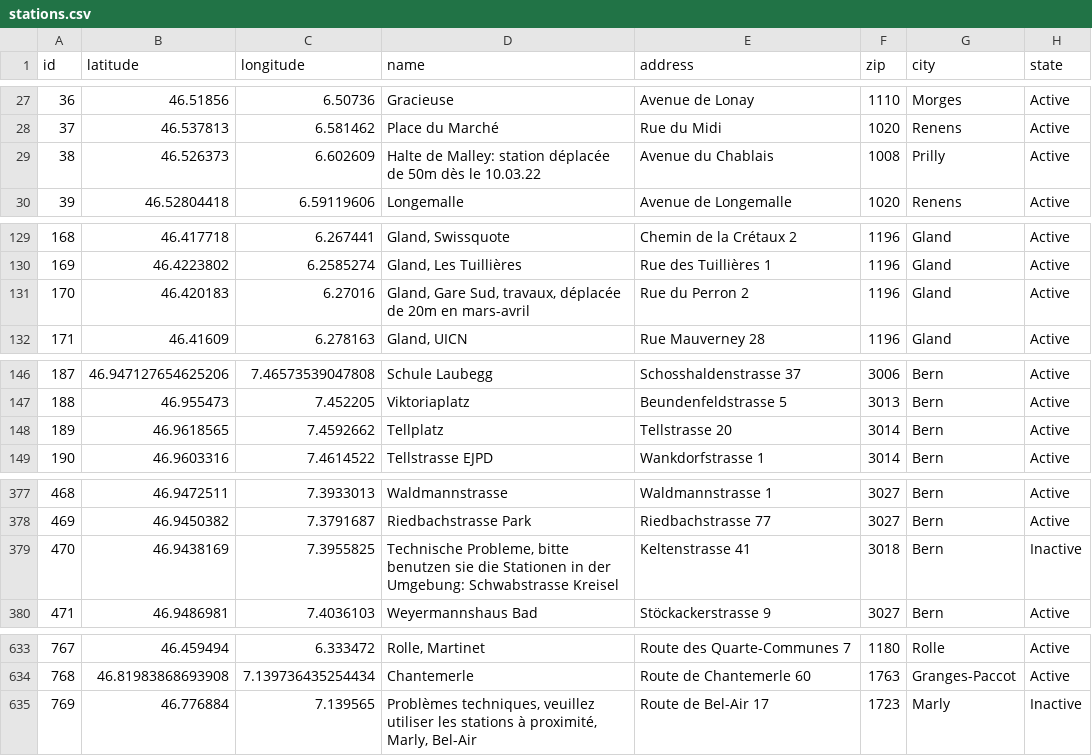
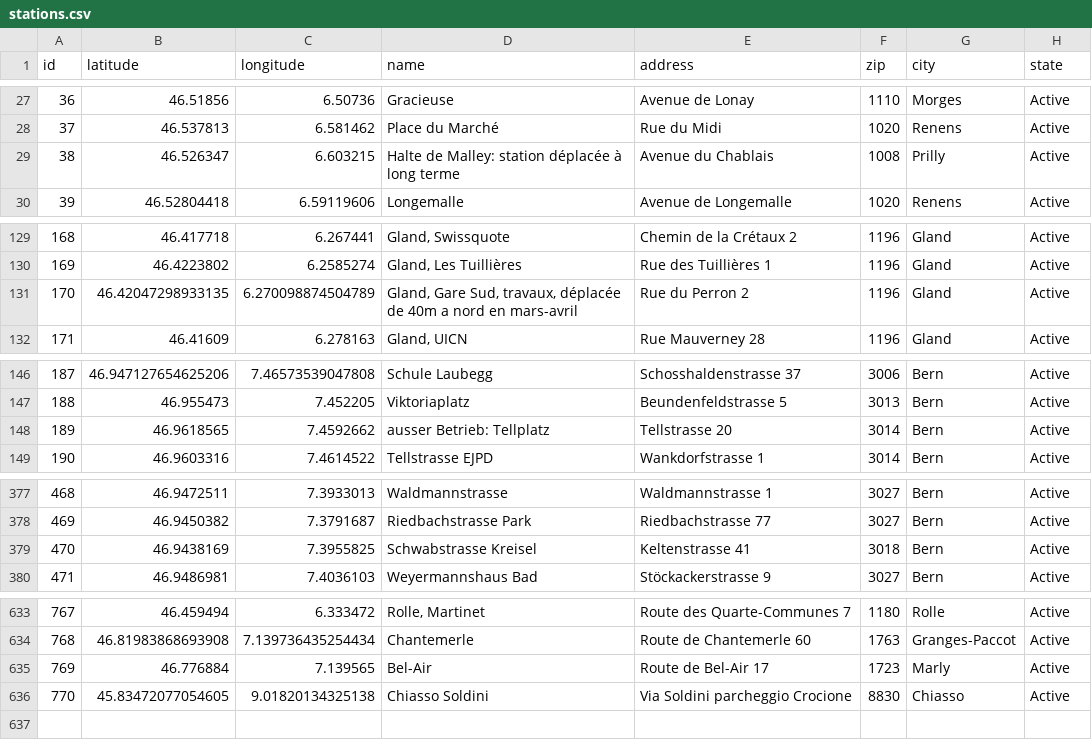
Before and after one commit to misialq/publibike-stations, a CSV file: stations/stations.csv, drawn as a sheet; only a part is shown, gaps mark what is left out.

Commit message:
GHA: Update the list of PubliBike stations

```diff
--- a/stations/stations.csv
+++ b/stations/stations.csv
@@ -28,3 +28,3 @@ id,latitude,longitude,name,address,zip,city,state
 37,46.537813,6.581462,Place du Marché,Rue du Midi,1020,Renens,Active
-38,46.526373,6.602609,Halte de Malley: station déplacée de 50m dès le 10.03.22,Avenue du Chablais,1008,Prilly,Active
+38,46.526347,6.603215,Halte de Malley: station déplacée à long terme,Avenue du Chablais,1008,Prilly,Active
 39,46.52804418,6.59119606,Longemalle,Avenue de Longemalle,1020,Renens,Active
@@ -130,3 +130,3 @@ id,latitude,longitude,name,address,zip,city,state
 169,46.4223802,6.2585274,"Gland, Les Tuillières",Rue des Tuillières 1,1196,Gland,Active
-170,46.420183,6.27016,"Gland, Gare Sud, travaux, déplacée de 20m en mars-avril",Rue du Perron 2,1196,Gland,Active
+170,46.42047298933135,6.270098874504789,"Gland, Gare Sud, travaux, déplacée de 40m a nord en mars-avril",Rue du Perron 2,1196,Gland,Active
 171,46.41609,6.278163,"Gland, UICN",Rue Mauverney 28,1196,Gland,Active
@@ -147,3 +147,3 @@ id,latitude,longitude,name,address,zip,city,state
 188,46.955473,7.452205,Viktoriaplatz,Beundenfeldstrasse 5,3013,Bern,Active
-189,46.9618565,7.4592662,Tellplatz,Tellstrasse 20,3014,Bern,Active
+189,46.9618565,7.4592662,ausser Betrieb: Tellplatz,Tellstrasse 20,3014,Bern,Active
 190,46.9603316,7.4614522,Tellstrasse EJPD,Wankdorfstrasse 1,3014,Bern,Active
@@ -378,3 +378,3 @@ id,latitude,longitude,name,address,zip,city,state
 469,46.9450382,7.3791687,Riedbachstrasse Park,Riedbachstrasse 77,3027,Bern,Active
-470,46.9438169,7.3955825,"Technische Probleme, bitte benutzen sie die Stationen in der Umgebung: Schwabstrasse Kreisel",Keltenstrasse 41,3018,Bern,Inactive
+470,46.9438169,7.3955825,Schwabstrasse Kreisel,Keltenstrasse 41,3018,Bern,Active
 471,46.9486981,7.4036103,Weyermannshaus Bad,Stöckackerstrasse 9,3027,Bern,Active
@@ -634,2 +634,3 @@ id,latitude,longitude,name,address,zip,city,state
 768,46.81983868693908,7.139736435254434,Chantemerle,Route de Chantemerle 60,1763,Granges-Paccot,Active
-769,46.776884,7.139565,"Problèmes techniques, veuillez utiliser les stations à proximité, Marly, Bel-Air",Route de Bel-Air 17,1723,Marly,Inactive
+769,46.776884,7.139565,Bel-Air,Route de Bel-Air 17,1723,Marly,Active
+770,45.83472077054605,9.01820134325138,Chiasso Soldini,Via Soldini parcheggio Crocione,8830,Chiasso,Active
```
